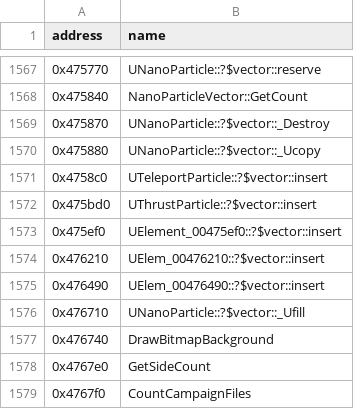
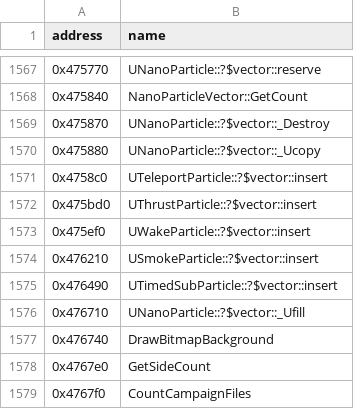
Before and after one commit to HectorBailey/byte-tactics, a CSV file: data/symbols.csv, drawn as a sheet; only a part is shown, gaps mark what is left out.

```diff
--- a/data/symbols.csv
+++ b/data/symbols.csv
@@ -1572,5 +1572,5 @@ address,name
 0x475bd0,UThrustParticle::?$vector::insert
-0x475ef0,UElement_00475ef0::?$vector::insert
-0x476210,UElem_00476210::?$vector::insert
-0x476490,UElem_00476490::?$vector::insert
+0x475ef0,UWakeParticle::?$vector::insert
+0x476210,USmokeParticle::?$vector::insert
+0x476490,UTimedSubParticle::?$vector::insert
 0x476710,UNanoParticle::?$vector::_Ufill
```
Also changed, not shown: data/progress.csv, 3 other files.
